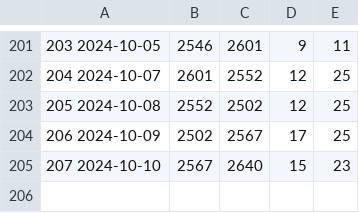
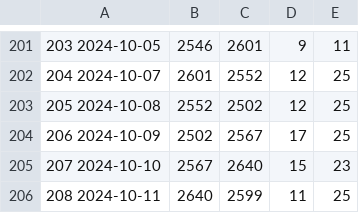
Before and after one commit to jwherring/ShellScripts, a TSV file: fifteendays/daylog.tsv, drawn as a sheet; only a part is shown, gaps mark what is left out; the diff names each change by its address in the sheet, - before the commit and + after, or states it on an @@ line.

Commit message:
2024-10-11

```diff
--- a/fifteendays/daylog.tsv
+++ b/fifteendays/daylog.tsv
+row 206: 208 2024-10-11 | 2640 | 2599 | 11 | 25
```
